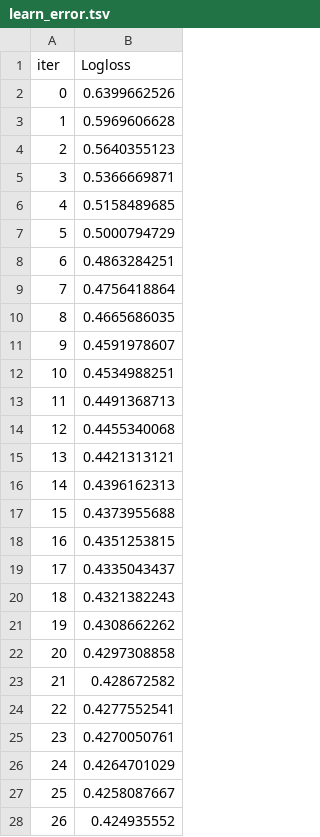
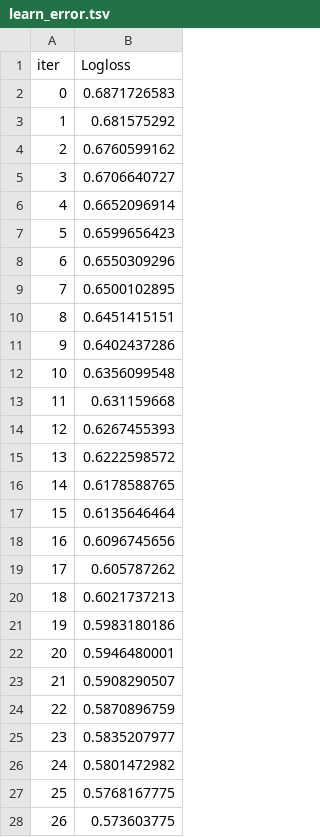
Before and after one commit to AryanSheka/Credit-Default-Predictor, a TSV file: catboost_info/learn_error.tsv, drawn as a sheet; only a part is shown; the diff covers the shown part only.

```diff
--- a/catboost_info/learn_error.tsv
+++ b/catboost_info/learn_error.tsv
@@ -1,28 +1,28 @@
 iter	Logloss
-0	0.6399662526
-1	0.5969606628
-2	0.5640355123
-3	0.5366669871
-4	0.5158489685
-5	0.5000794729
-6	0.4863284251
-7	0.4756418864
-8	0.4665686035
-9	0.4591978607
-10	0.4534988251
-11	0.4491368713
-12	0.4455340068
-13	0.4421313121
-14	0.4396162313
-15	0.4373955688
-16	0.4351253815
-17	0.4335043437
-18	0.4321382243
-19	0.4308662262
-20	0.4297308858
-21	0.428672582
-22	0.4277552541
-23	0.4270050761
-24	0.4264701029
-25	0.4258087667
-26	0.424935552
+0	0.6871726583
+1	0.681575292
+2	0.6760599162
+3	0.6706640727
+4	0.6652096914
+5	0.6599656423
+6	0.6550309296
+7	0.6500102895
+8	0.6451415151
+9	0.6402437286
+10	0.6356099548
+11	0.631159668
+12	0.6267455393
+13	0.6222598572
+14	0.6178588765
+15	0.6135646464
+16	0.6096745656
+17	0.605787262
+18	0.6021737213
+19	0.5983180186
+20	0.5946480001
+21	0.5908290507
+22	0.5870896759
+23	0.5835207977
+24	0.5801472982
+25	0.5768167775
+26	0.573603775
```
Also changed, not shown: 70 added rows and 3 edited cells elsewhere in this file, catboost_info/time_left.tsv, 11 other files.
